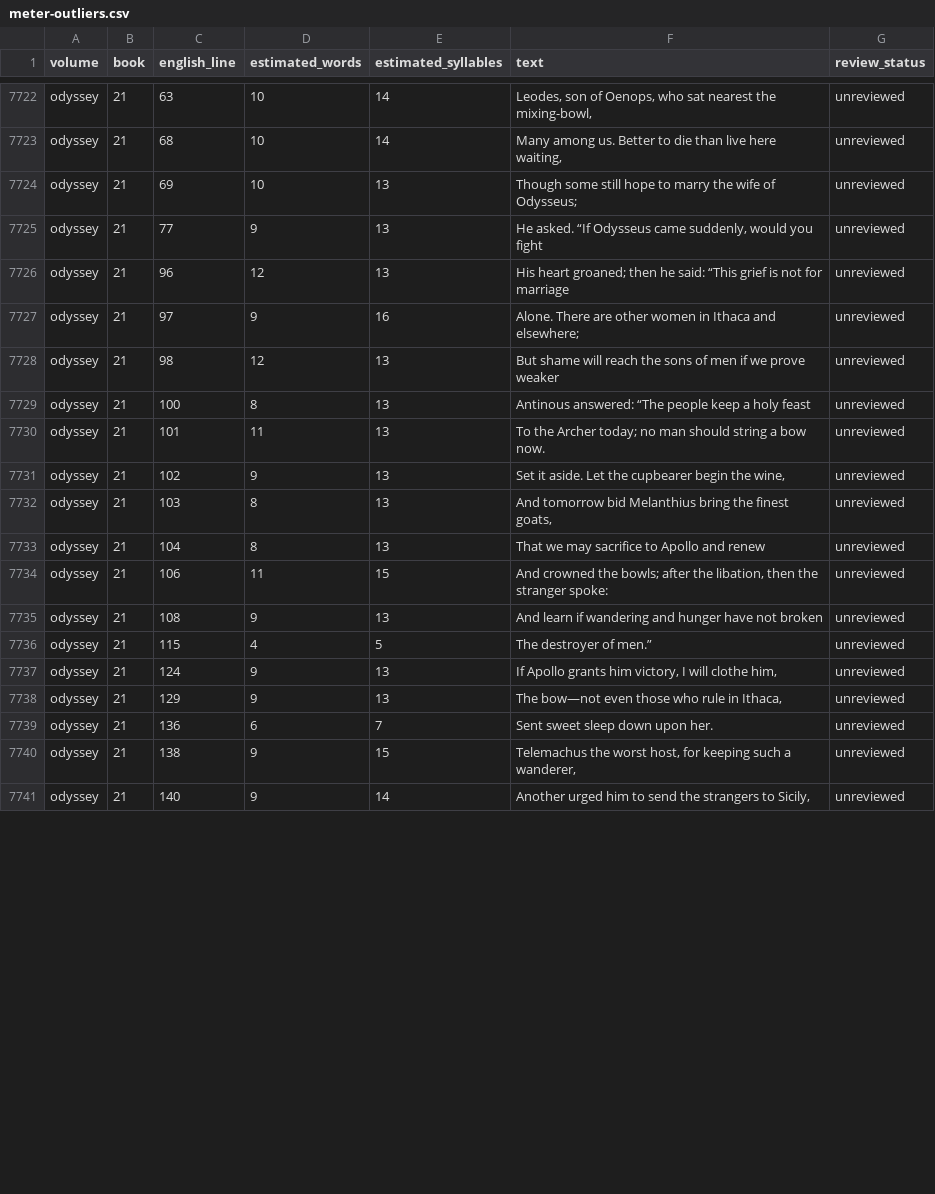
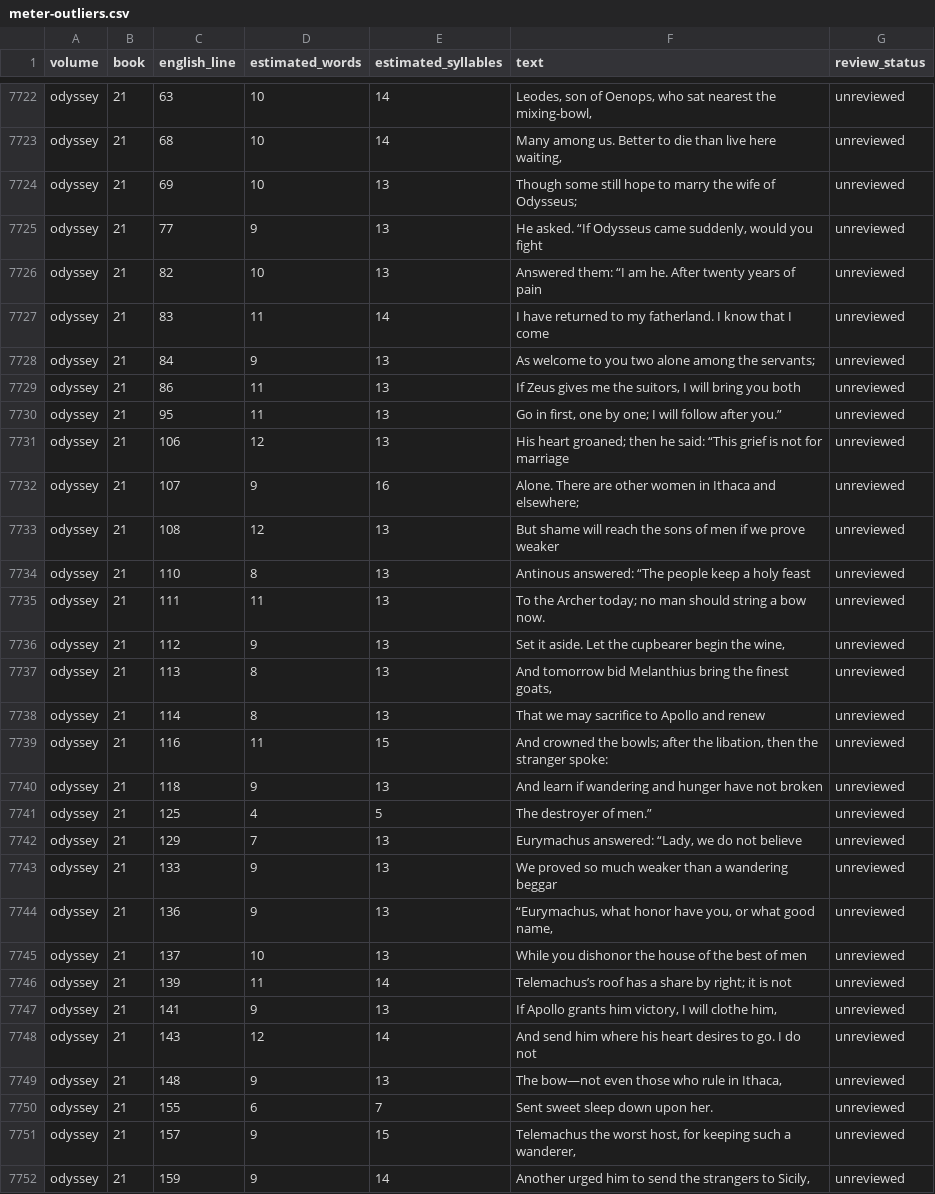
Before and after one commit to CastaliaInstitute/inq-homer-blake, a CSV file: text/meter-outliers.csv, drawn as a sheet; only a part is shown, gaps mark what is left out; the diff covers the shown part only.

Commit message:
deepen Odyssey Book 21 bow contest

```diff
--- a/text/meter-outliers.csv
+++ b/text/meter-outliers.csv
@@ -7725,17 +7725,28 @@ odyssey,21,69,10,13,Though some still hope to marry the wife of Odysseus;,unrevi
 odyssey,21,77,9,13,"He asked. “If Odysseus came suddenly, would you fight",unreviewed
-odyssey,21,96,12,13,His heart groaned; then he said: “This grief is not for marriage,unreviewed
-odyssey,21,97,9,16,Alone. There are other women in Ithaca and elsewhere;,unreviewed
-odyssey,21,98,12,13,But shame will reach the sons of men if we prove weaker,unreviewed
-odyssey,21,100,8,13,Antinous answered: “The people keep a holy feast,unreviewed
-odyssey,21,101,11,13,To the Archer today; no man should string a bow now.,unreviewed
-odyssey,21,102,9,13,"Set it aside. Let the cupbearer begin the wine,",unreviewed
-odyssey,21,103,8,13,"And tomorrow bid Melanthius bring the finest goats,",unreviewed
-odyssey,21,104,8,13,That we may sacrifice to Apollo and renew,unreviewed
-odyssey,21,106,11,15,"And crowned the bowls; after the libation, then the stranger spoke:",unreviewed
-odyssey,21,108,9,13,And learn if wandering and hunger have not broken,unreviewed
-odyssey,21,115,4,5,The destroyer of men.”,unreviewed
-odyssey,21,124,9,13,"If Apollo grants him victory, I will clothe him,",unreviewed
-odyssey,21,129,9,13,"The bow—not even those who rule in Ithaca,",unreviewed
-odyssey,21,136,6,7,Sent sweet sleep down upon her.,unreviewed
-odyssey,21,138,9,15,"Telemachus the worst host, for keeping such a wanderer,",unreviewed
-odyssey,21,140,9,14,"Another urged him to send the strangers to Sicily,",unreviewed
+odyssey,21,82,10,13,Answered them: “I am he. After twenty years of pain,unreviewed
+odyssey,21,83,11,14,I have returned to my fatherland. I know that I come,unreviewed
+odyssey,21,84,9,13,As welcome to you two alone among the servants;,unreviewed
+odyssey,21,86,11,13,"If Zeus gives me the suitors, I will bring you both",unreviewed
+odyssey,21,95,11,13,"Go in first, one by one; I will follow after you.”",unreviewed
+odyssey,21,106,12,13,His heart groaned; then he said: “This grief is not for marriage,unreviewed
+odyssey,21,107,9,16,Alone. There are other women in Ithaca and elsewhere;,unreviewed
+odyssey,21,108,12,13,But shame will reach the sons of men if we prove weaker,unreviewed
+odyssey,21,110,8,13,Antinous answered: “The people keep a holy feast,unreviewed
+odyssey,21,111,11,13,To the Archer today; no man should string a bow now.,unreviewed
+odyssey,21,112,9,13,"Set it aside. Let the cupbearer begin the wine,",unreviewed
+odyssey,21,113,8,13,"And tomorrow bid Melanthius bring the finest goats,",unreviewed
+odyssey,21,114,8,13,That we may sacrifice to Apollo and renew,unreviewed
+odyssey,21,116,11,15,"And crowned the bowls; after the libation, then the stranger spoke:",unreviewed
+odyssey,21,118,9,13,And learn if wandering and hunger have not broken,unreviewed
+odyssey,21,125,4,5,The destroyer of men.”,unreviewed
+odyssey,21,129,7,13,"Eurymachus answered: “Lady, we do not believe",unreviewed
+odyssey,21,133,9,13,We proved so much weaker than a wandering beggar,unreviewed
+odyssey,21,136,9,13,"“Eurymachus, what honor have you, or what good name,",unreviewed
+odyssey,21,137,10,13,While you dishonor the house of the best of men,unreviewed
+odyssey,21,139,11,14,Telemachus’s roof has a share by right; it is not,unreviewed
+odyssey,21,141,9,13,"If Apollo grants him victory, I will clothe him,",unreviewed
+odyssey,21,143,12,14,And send him where his heart desires to go. I do not,unreviewed
+odyssey,21,148,9,13,"The bow—not even those who rule in Ithaca,",unreviewed
+odyssey,21,155,6,7,Sent sweet sleep down upon her.,unreviewed
+odyssey,21,157,9,15,"Telemachus the worst host, for keeping such a wanderer,",unreviewed
+odyssey,21,159,9,14,"Another urged him to send the strangers to Sicily,",unreviewed
```
Also changed, not shown: 5 edited cells elsewhere in this file, text/meter-report.csv, 7 other files.
